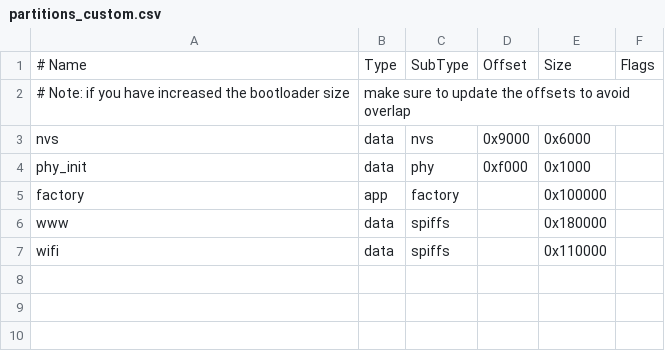
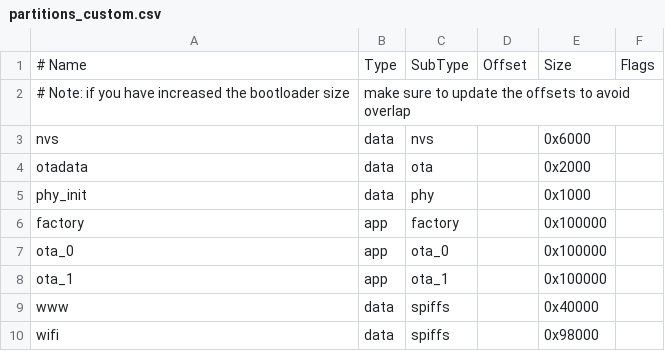
Before and after one commit to vivask/Meteo.ESP32, a CSV file: partitions_custom.csv, drawn as a sheet; addresses are those after the commit; the diff names each change by its address in the sheet, - before the commit and + after, or states it on an @@ line.

```diff
--- a/partitions_custom.csv
+++ b/partitions_custom.csv
-D3: 0x9000
+D3: (empty)
+row 4: otadata | data | ota |  | 0x2000
-D5: 0xf000
+D5: (empty)
+row 7: ota_0 | app | ota_0 |  | 0x100000
+row 8: ota_1 | app | ota_1 |  | 0x100000
-E9: 0x180000
+E9: 0x40000
-E10: 0x110000
+E10: 0x98000
```
Also changed, not shown: 20 other files.
